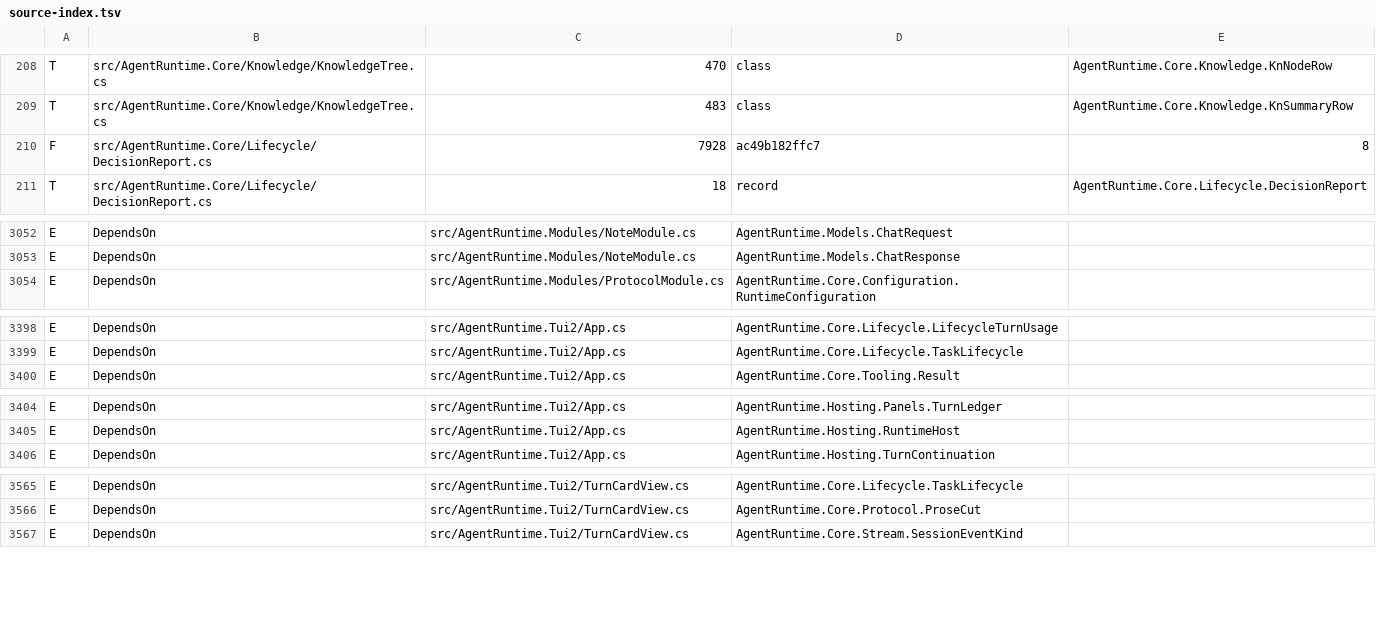
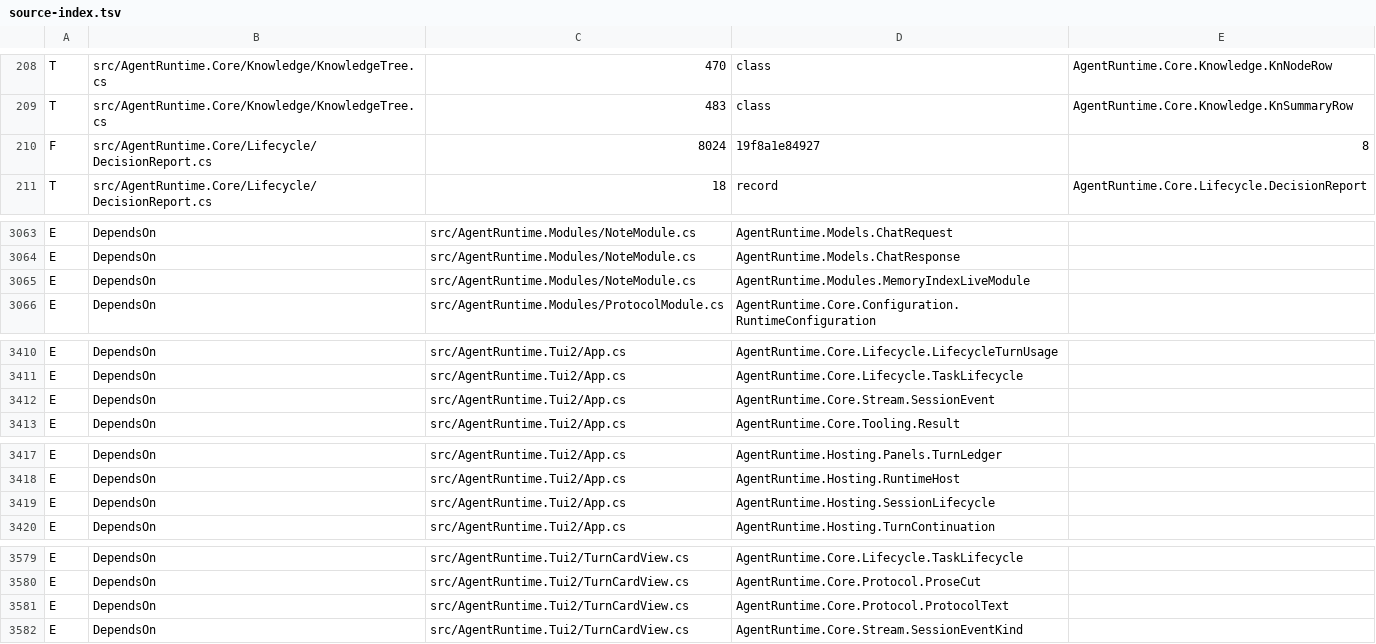
Before and after one commit to 18040659483r0-pixel/agent-runtime-context-engine, a TSV file: kernel/.stage1/index/source-index.tsv, drawn as a sheet; only a part is shown, gaps mark what is left out; the diff covers the shown part only.

Commit message:
v8.0: protocol v87-v92, TUI 2 report polish, live memory index, exec-hang fix (Alpha 0.1.3)

```diff
--- a/kernel/.stage1/index/source-index.tsv
+++ b/kernel/.stage1/index/source-index.tsv
@@ -209,3 +209,3 @@ T	src/AgentRuntime.Core/Knowledge/KnowledgeTree.cs	470	class	AgentRuntime.Core.K
 T	src/AgentRuntime.Core/Knowledge/KnowledgeTree.cs	483	class	AgentRuntime.Core.Knowledge.KnSummaryRow
-F	src/AgentRuntime.Core/Lifecycle/DecisionReport.cs	7928	ac49b182ffc7	8
+F	src/AgentRuntime.Core/Lifecycle/DecisionReport.cs	8024	19f8a1e84927	8
 T	src/AgentRuntime.Core/Lifecycle/DecisionReport.cs	18	record	AgentRuntime.Core.Lifecycle.DecisionReport
@@ -3053,2 +3064,3 @@ E	DependsOn	src/AgentRuntime.Modules/NoteModule.cs	AgentRuntime.Models.ChatReque
 E	DependsOn	src/AgentRuntime.Modules/NoteModule.cs	AgentRuntime.Models.ChatResponse
+E	DependsOn	src/AgentRuntime.Modules/NoteModule.cs	AgentRuntime.Modules.MemoryIndexLiveModule
 E	DependsOn	src/AgentRuntime.Modules/ProtocolModule.cs	AgentRuntime.Core.Configuration.RuntimeConfiguration
@@ -3399,2 +3411,3 @@ E	DependsOn	src/AgentRuntime.Tui2/App.cs	AgentRuntime.Core.Lifecycle.LifecycleTu
 E	DependsOn	src/AgentRuntime.Tui2/App.cs	AgentRuntime.Core.Lifecycle.TaskLifecycle
+E	DependsOn	src/AgentRuntime.Tui2/App.cs	AgentRuntime.Core.Stream.SessionEvent
 E	DependsOn	src/AgentRuntime.Tui2/App.cs	AgentRuntime.Core.Tooling.Result
@@ -3405,2 +3418,3 @@ E	DependsOn	src/AgentRuntime.Tui2/App.cs	AgentRuntime.Hosting.Panels.TurnLedger
 E	DependsOn	src/AgentRuntime.Tui2/App.cs	AgentRuntime.Hosting.RuntimeHost
+E	DependsOn	src/AgentRuntime.Tui2/App.cs	AgentRuntime.Hosting.SessionLifecycle
 E	DependsOn	src/AgentRuntime.Tui2/App.cs	AgentRuntime.Hosting.TurnContinuation
@@ -3566,2 +3580,3 @@ E	DependsOn	src/AgentRuntime.Tui2/TurnCardView.cs	AgentRuntime.Core.Lifecycle.Ta
 E	DependsOn	src/AgentRuntime.Tui2/TurnCardView.cs	AgentRuntime.Core.Protocol.ProseCut
+E	DependsOn	src/AgentRuntime.Tui2/TurnCardView.cs	AgentRuntime.Core.Protocol.ProtocolText
 E	DependsOn	src/AgentRuntime.Tui2/TurnCardView.cs	AgentRuntime.Core.Stream.SessionEventKind
```
Also changed, not shown: 11 added rows and 39 edited cells elsewhere in this file, 59 other files.
